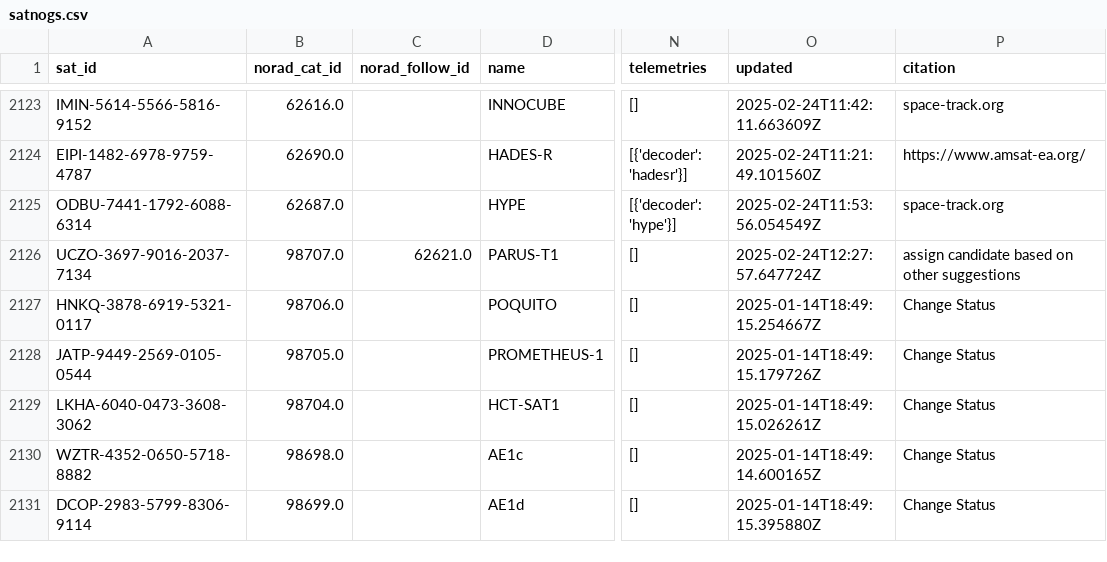
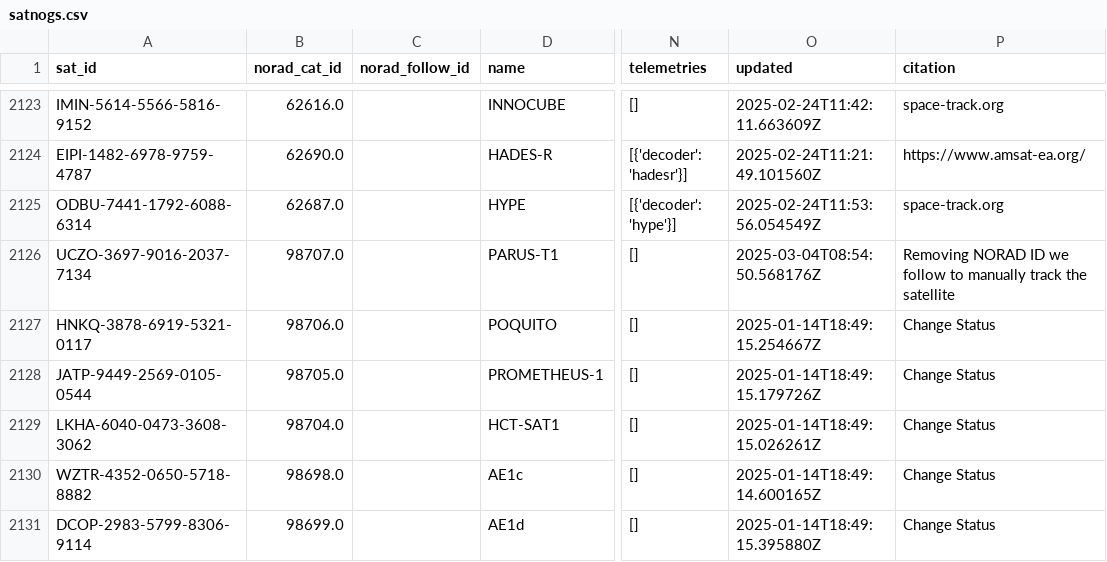
Before and after one commit to hyundotio/amateur-satellite-database, a CSV file: data/satnogs.csv, drawn as a sheet; only a part is shown, gaps mark what is left out; the diff names each change by its address in the sheet, - before the commit and + after, or states it on an @@ line.

```diff
--- a/data/satnogs.csv
+++ b/data/satnogs.csv
-C2126 (norad_follow_id): 62621.0
+C2126 (norad_follow_id): (empty)
-O2126 (updated): 2025-02-24T12:27:57.647724Z
+O2126 (updated): 2025-03-04T08:54:50.568176Z
-P2126 (citation): assign candidate based on other suggestions
+P2126 (citation): Removing NORAD ID we follow to manually track the satellite
```
Also changed, not shown: data/amsat-all-frequencies.csv, 2 other files.
